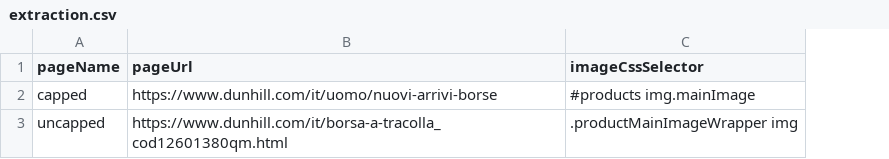
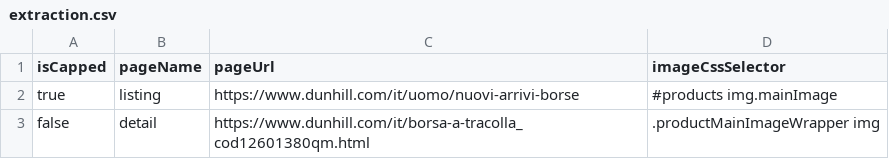
Before and after one commit to verlok/responsive-images-automator, a CSV file: config/extraction.csv, drawn as a sheet; addresses are those after the commit; the diff names each change by its address in the sheet, - before the commit and + after, or states it on an @@ line.

Commit message:
Using isCapped instead of pageName to define whether to use capping or not during extraction

```diff
--- a/config/extraction.csv
+++ b/config/extraction.csv
+column A (isCapped), rows 2-3: true | false
-B2 (pageName): capped
+B2 (pageName): listing
-B3 (pageName): uncapped
+B3 (pageName): detail
```
Also changed, not shown: 1 other file.
